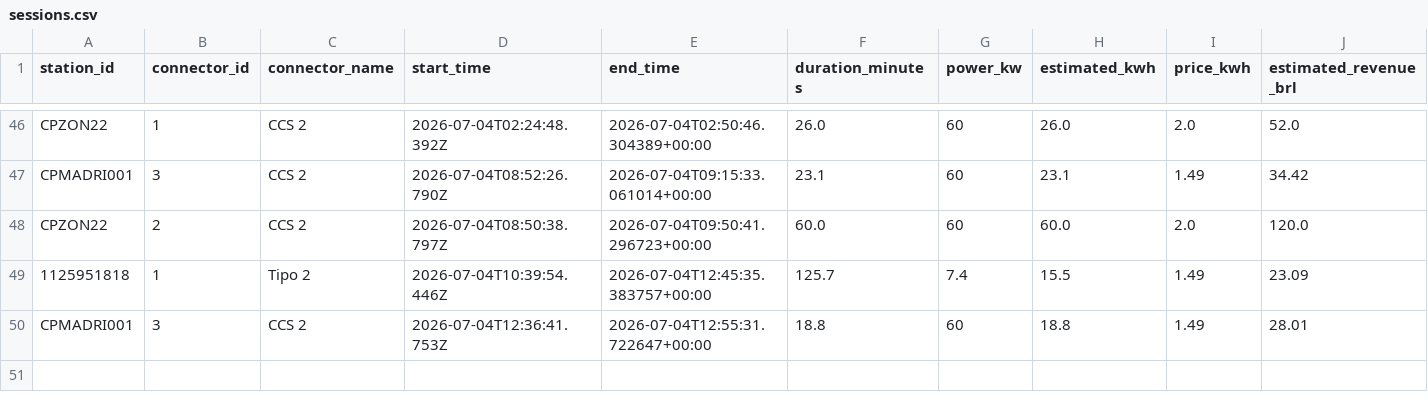
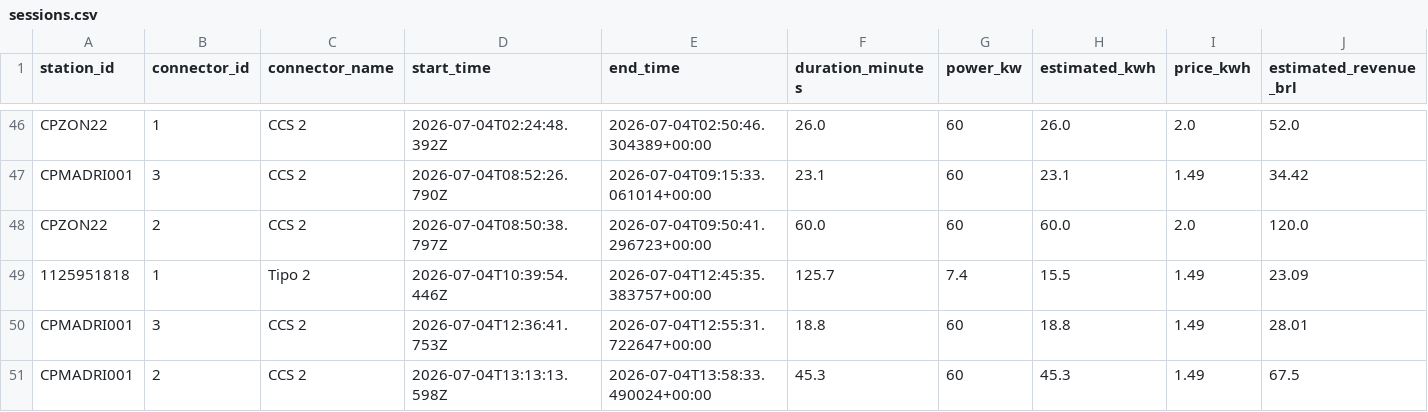
Before and after one commit to Thrcordeiro/ev-monitor, a CSV file: data/sessions.csv, drawn as a sheet; only a part is shown, gaps mark what is left out; rows hold the shown columns only; the diff names each change by its address in the sheet, - before the commit and + after, or states it on an @@ line.

```diff
--- a/data/sessions.csv
+++ b/data/sessions.csv
+row 51: CPMADRI001 | 2 | CCS 2 | 2026-07-04T13:13:13.598Z | 2026-07-04T13:58:33.490024+00:00 | 45.3 | 60 | 45.3 | 1.49 | 67.5
```
Also changed, not shown: data/metrics.csv, 5 other files.
